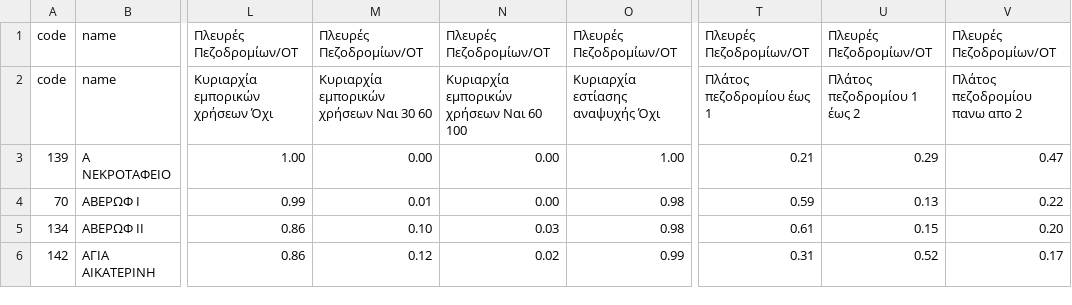
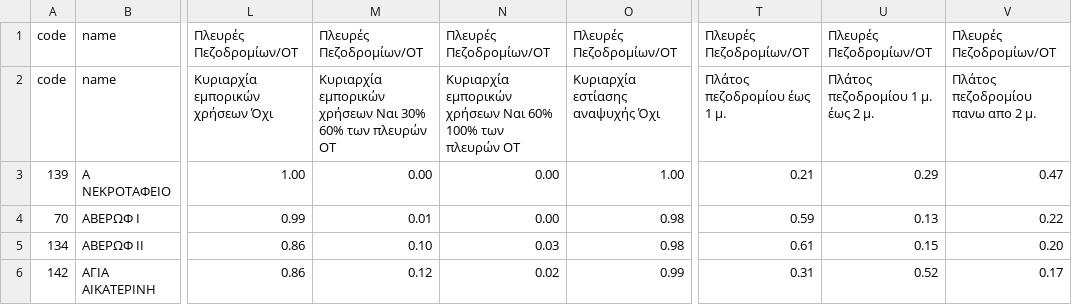
Before and after one commit to geochoros-ntua/smartcity, a CSV file: src/assets/other/neighborhoods_data.csv, drawn as a sheet; only a part is shown, gaps mark what is left out; the diff names each change by its address in the sheet, - before the commit and + after, or states it on an @@ line.

```diff
--- a/src/assets/other/neighborhoods_data.csv
+++ b/src/assets/other/neighborhoods_data.csv
-M2: …χρήσεων Ναι 30 60
+M2: …χρήσεων Ναι 30% 60% των πλευρών ΟΤ
-N2: …χρήσεων Ναι 60 100
+N2: …χρήσεων Ναι 60% 100% των πλευρών ΟΤ
-T2: Πλάτος πεζοδρομίου έως 1
+T2: Πλάτος πεζοδρομίου έως 1 μ.
-U2: Πλάτος πεζοδρομίου 1 έως 2
+U2: Πλάτος πεζοδρομίου 1 μ. έως 2 μ.
-V2: Πλάτος πεζοδρομίου πανω απο 2
+V2: Πλάτος πεζοδρομίου πανω απο 2 μ.
```
Also changed, not shown: 24 other files.
